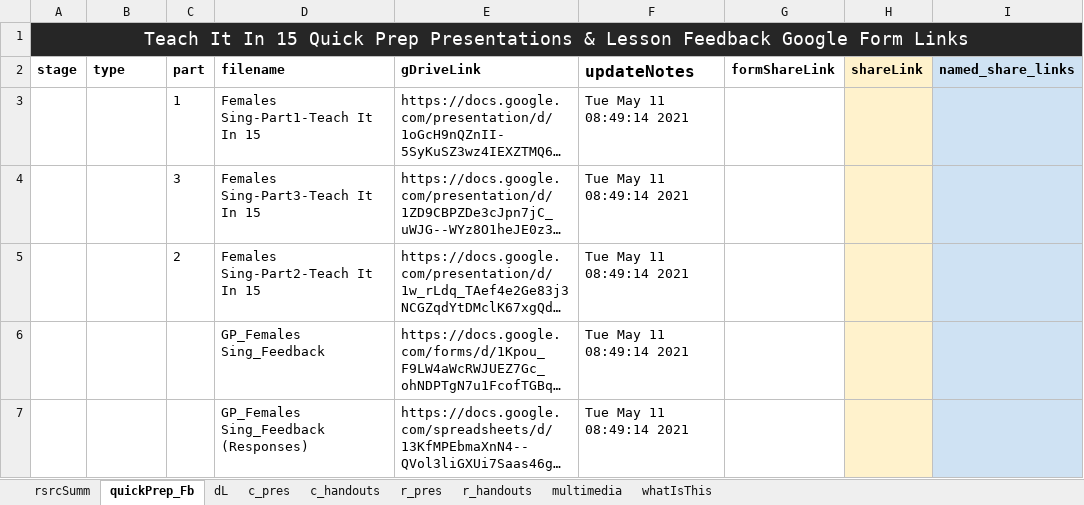
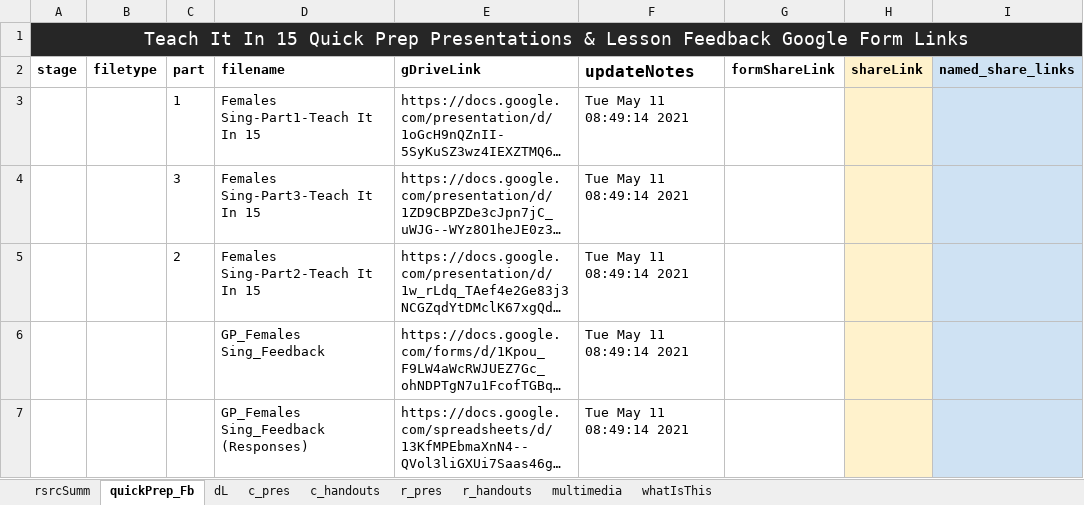
Before and after one commit to galacticpolymath/galacticPubs, an Excel workbook: meta/teaching-materials.xlsx, sheet quickPrep_Fb, drawn as a sheet; long unchanged cells end in …; values as stored, in another font and other column widths than the file's, no borders; conditional formats not drawn; the diff names each change by its address in the sheet, - before the commit and + after, or states it on an @@ line.

Commit message:
fixed an issue in compileProcedure for Kenzie. Heavy editing to updateTeachingMatLinks to add in gID in each dataframe as it's created.

```diff
--- a/meta/teaching-materials.xlsx (sheet quickPrep_Fb)
+++ b/meta/teaching-materials.xlsx (sheet quickPrep_Fb)
-B2: type
+B2: filetype
```
Also changed, not shown: 2 other files.
